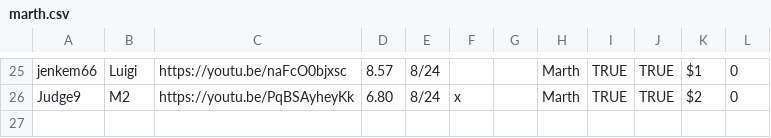
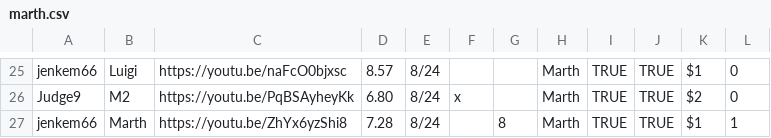
Before and after one commit to gainge/tas-matrix-marathon, a CSV file: res/data/marth.csv, drawn as a sheet; only a part is shown, gaps mark what is left out.

Commit message:
jenk da goat marth marth

```diff
--- a/res/data/marth.csv
+++ b/res/data/marth.csv
@@ -26 +26,2 @@ jenkem66	Luigi	https://youtu.be/naFcO0bjxsc	8.57	8/24			Marth	TRUE	TRUE	$1	0
 Judge9	M2	https://youtu.be/PqBSAyheyKk	6.80	8/24	x		Marth	TRUE	TRUE	$2	0
+jenkem66	Marth	https://youtu.be/ZhYx6yzShi8	7.28	8/24		8	Marth	TRUE	TRUE	$1	1
```
